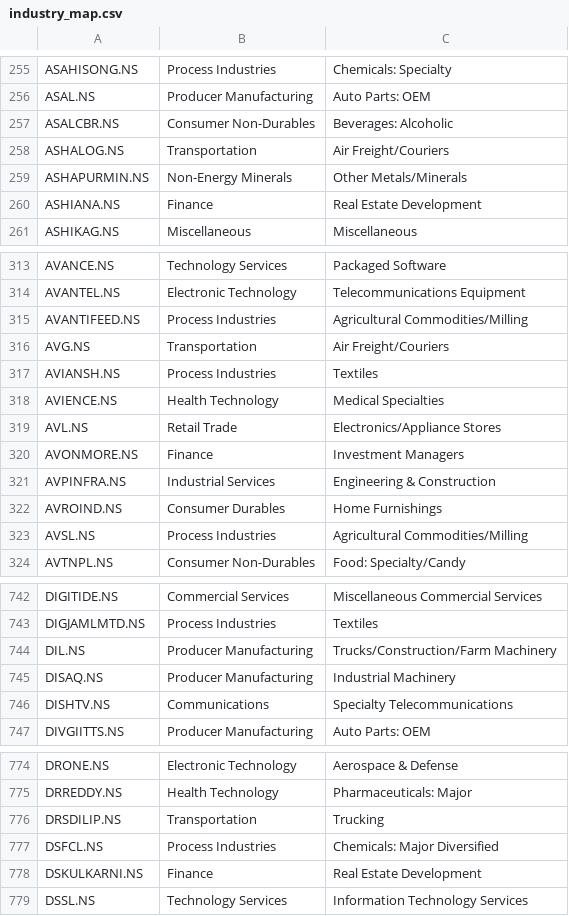
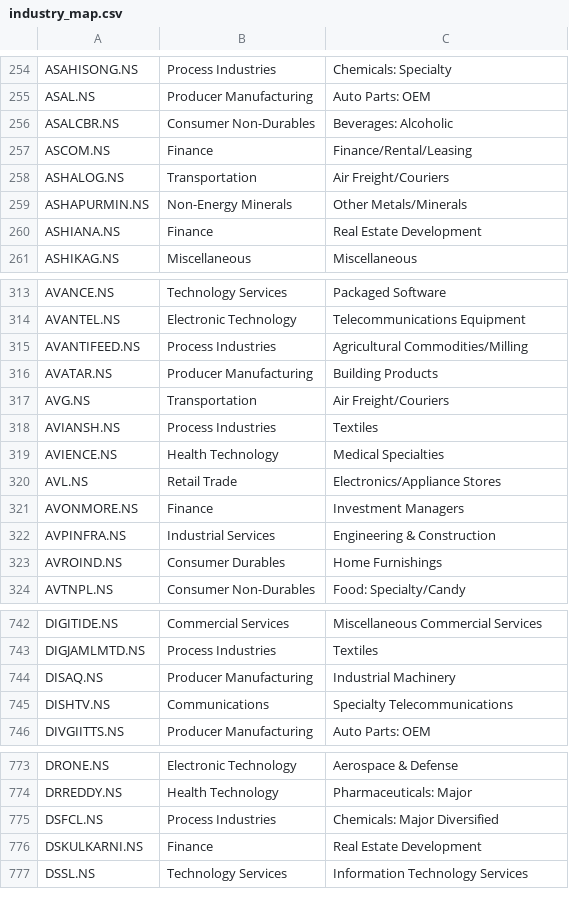
Before and after one commit to dc71994/trading-dashboard, a CSV file: cache/industry_map.csv, drawn as a sheet; only a part is shown, gaps mark what is left out; removed rows and columns are numbered as before the commit, all else as after; the diff covers the shown part only; the diff names each change by its address in the sheet, - before the commit and + after, or states it on an @@ line.

```diff
--- a/cache/industry_map.csv
+++ b/cache/industry_map.csv
+row 257: ASCOM.NS | Finance | Finance/Rental/Leasing
+row 316: AVATAR.NS | Producer Manufacturing | Building Products
-row 323: AVSL.NS | Process Industries | Agricultural Commodities/Milling
-row 744: DIL.NS | Producer Manufacturing | Trucks/Construction/Farm Machinery
-row 776: DRSDILIP.NS | Transportation | Trucking
```
Also changed, not shown: 17 added rows, 5 removed rows and 24 edited cells elsewhere in this file, history/industry_rs_history.csv, history/sector_rs_history.csv, 7 other files.
